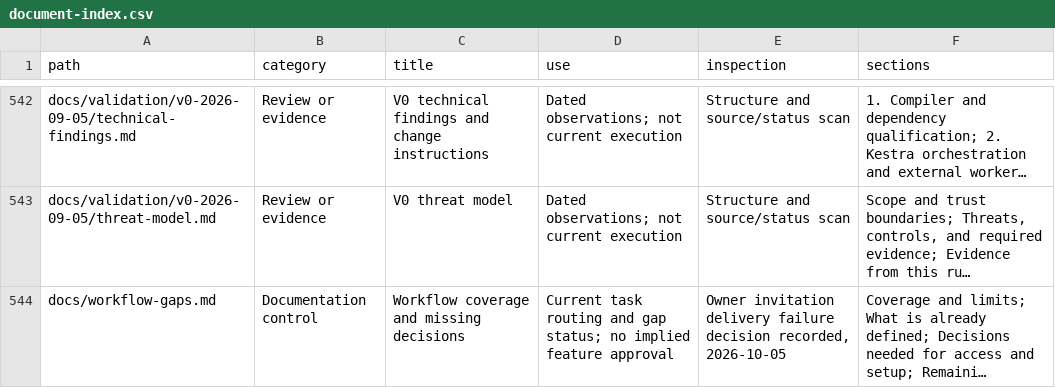
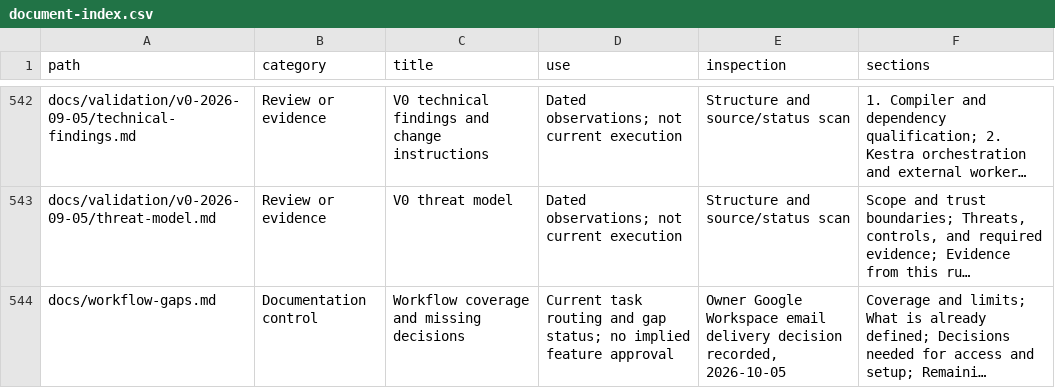
Before and after one commit to CampusCommander/campus-commander, a CSV file: docs/document-index.csv, drawn as a sheet; only a part is shown, gaps mark what is left out; long unchanged cells end in …; the diff covers the shown part only; the diff names each change by its address in the sheet, - before the commit and + after, or states it on an @@ line.

```diff
--- a/docs/document-index.csv
+++ b/docs/document-index.csv
-E544 (inspection): Owner invitation delivery failure decision recorded,…
+E544 (inspection): Owner Google Workspace email delivery decision recorded,…
```
Also changed, not shown: 3 edited cells elsewhere in this file, 3 other files.
